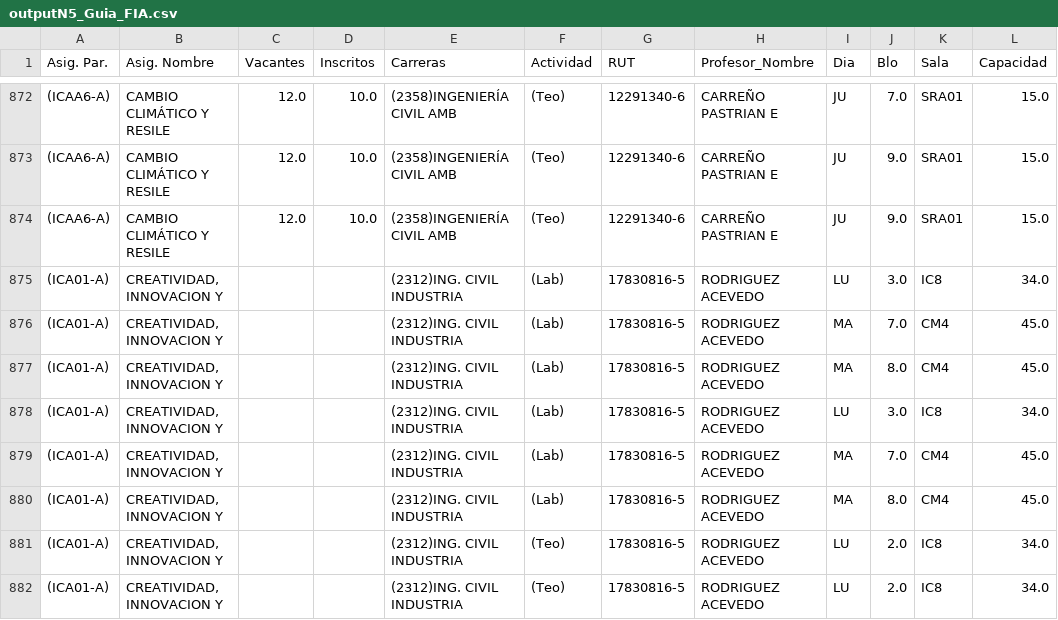
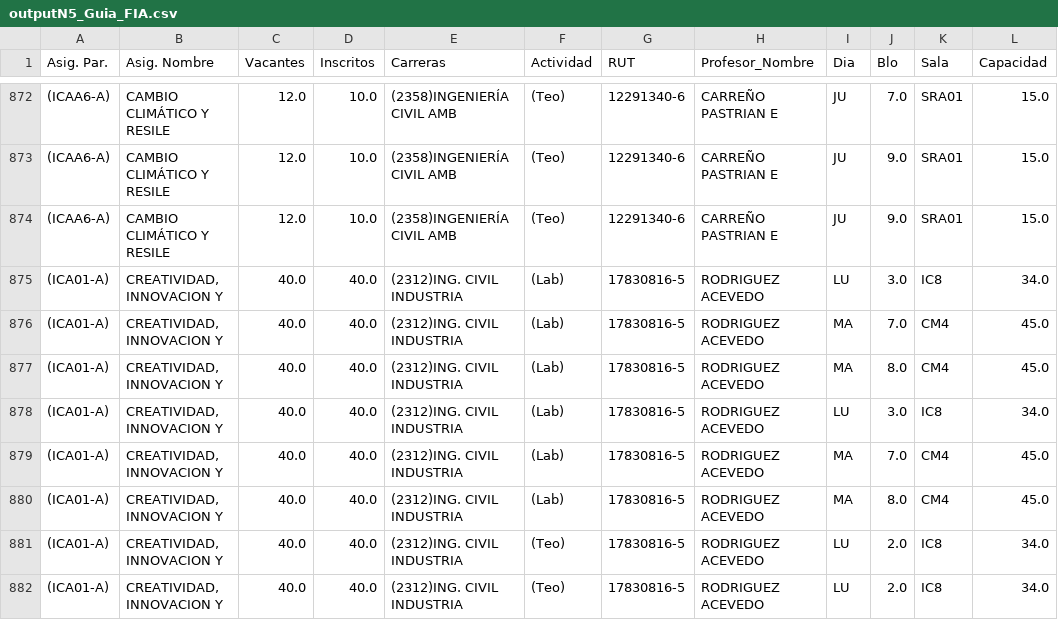
Before and after one commit to Francoo86/JADE-Timetabling-Redux, a CSV file: generatingInput/outputN5_Guia_FIA.csv, drawn as a sheet; only a part is shown, gaps mark what is left out; the diff covers the shown part only; the diff names each change by its address in the sheet, - before the commit and + after, or states it on an @@ line.

Commit message:
FIX MISSING VACANTES

```diff
--- a/generatingInput/outputN5_Guia_FIA.csv
+++ b/generatingInput/outputN5_Guia_FIA.csv
-C875:C882 (Vacantes): (empty)
+C875:C882 (Vacantes): 40.0
-D875:D882 (Inscritos): (empty)
+D875:D882 (Inscritos): 40.0
```
Also changed, not shown: 126 edited cells elsewhere in this file, generatingInput/outputN2_Guia_FIA.csv, generatingInput/outputN3_Guia_FIA.csv, 6 other files.
